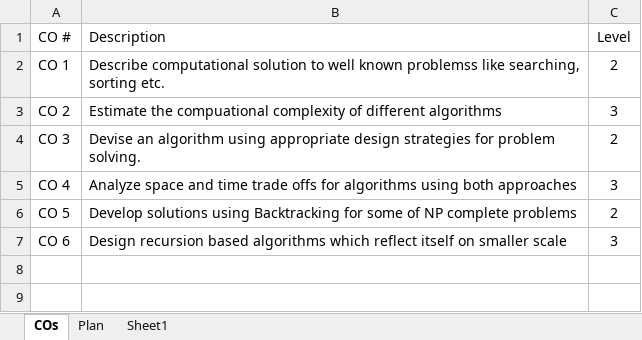
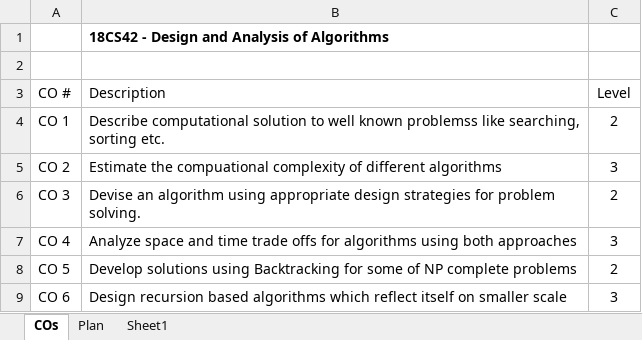
Before and after one commit to rprustagi/2019_20-Even-18CS42-DAA, an Excel workbook: Misc/2019_20-Even-18CS42-DAA-Lecture-Plan.xlsx, sheet COs, drawn as a sheet; values as stored, in another font and other column widths than the file's, no borders; charts and pictures not drawn; the diff names each change by its address in the sheet, - before the commit and + after, or states it on an @@ line.

```diff
--- a/Misc/2019_20-Even-18CS42-DAA-Lecture-Plan.xlsx (sheet COs)
+++ b/Misc/2019_20-Even-18CS42-DAA-Lecture-Plan.xlsx (sheet COs)
+row 1:  | 18CS42 - Design and Analysis of Algorithms
+row 2: (empty)
```
Also changed, not shown: sheet Plan, charts or pictures, 5 other files.
